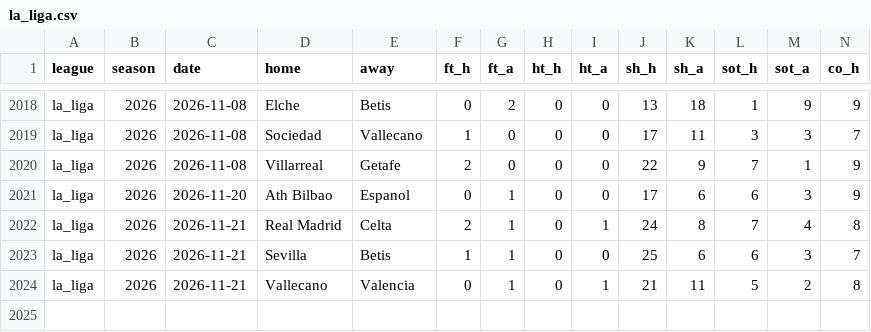
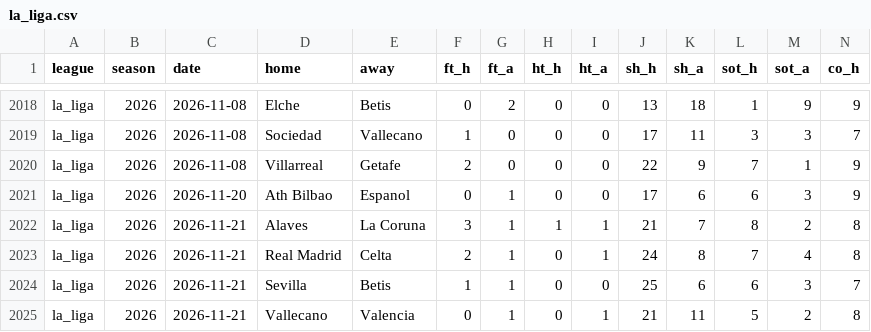
Before and after one commit to ryan7zoom/oraclepitch, a CSV file: data/matches/la_liga.csv, drawn as a sheet; only a part is shown, gaps mark what is left out; rows hold the shown columns only; the diff names each change by its address in the sheet, - before the commit and + after, or states it on an @@ line.

```diff
--- a/data/matches/la_liga.csv
+++ b/data/matches/la_liga.csv
+row 2022: la_liga | 2026 | 2026-11-21 | Alaves | La Coruna | 3 | 1 | 1 | 1 | 21 | 7 | 8 | 2 | 8
```
Also changed, not shown: data/matches/bundesliga.csv, data/matches/ligue_1.csv, 1 other file.
